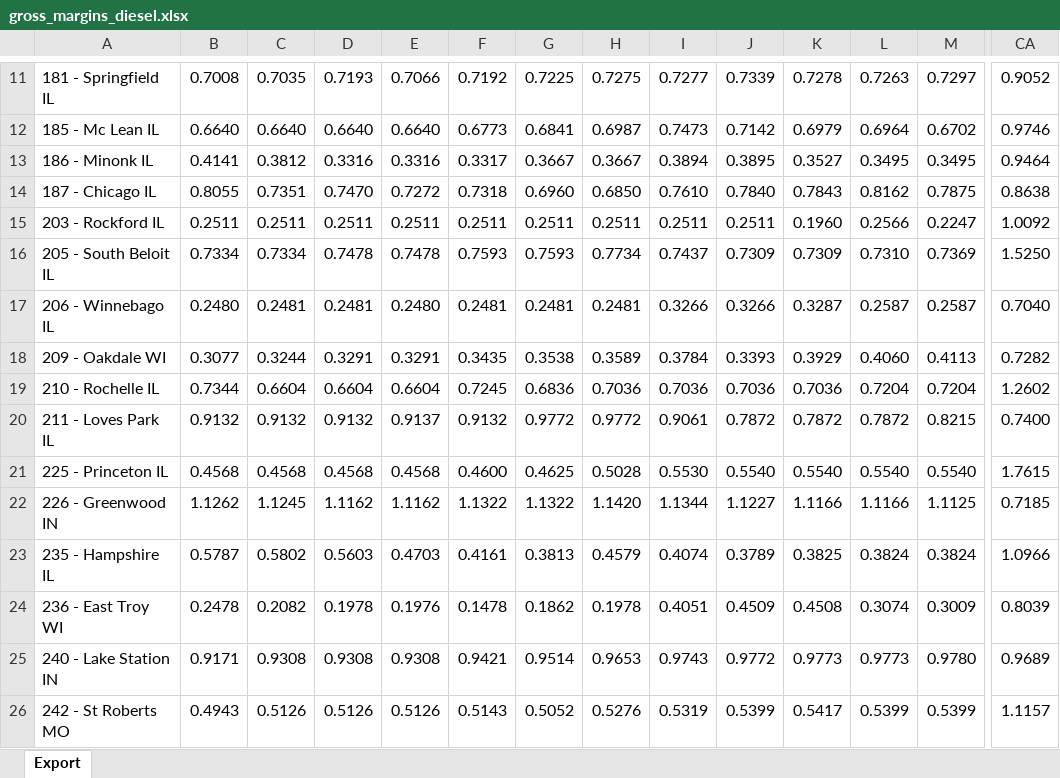
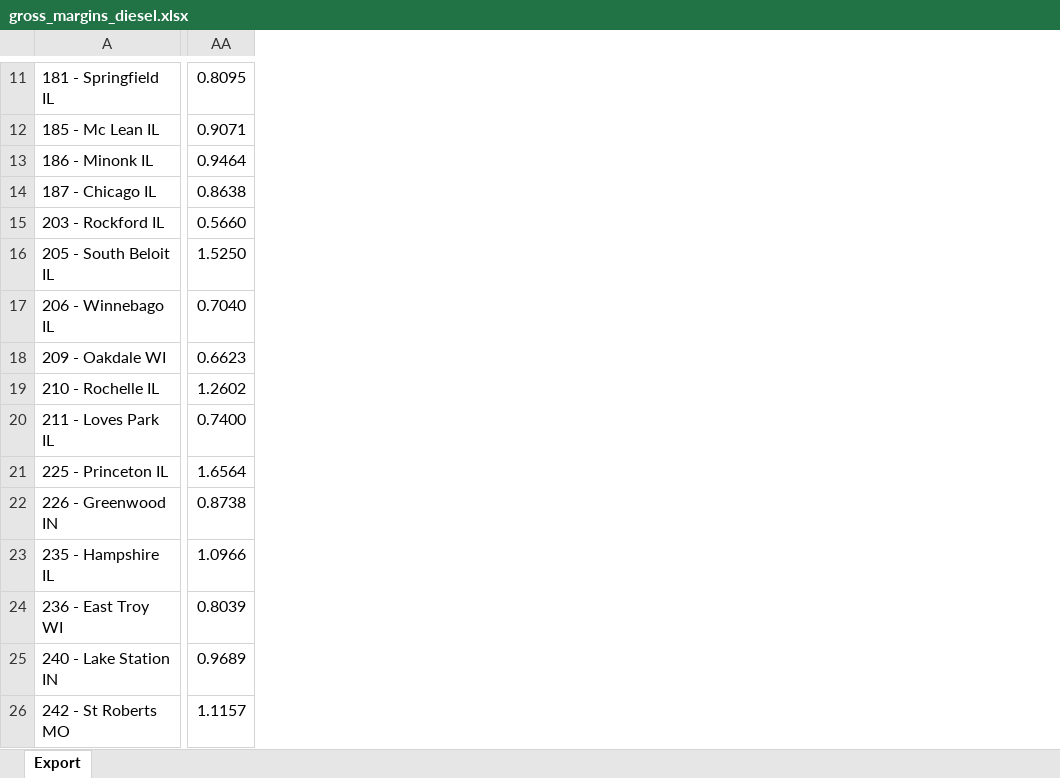
Before and after one commit to Nico-Morys/Nico-Morys.github.io, an Excel workbook: margins/gross_margins_diesel.xlsx, sheet Export, drawn as a sheet; only a part is shown, gaps mark what is left out; values as stored, in another font and other column widths than the file's, no borders; removed rows and columns are numbered as before the commit, all else as after; the diff covers the shown part only; the diff names each change by its address in the sheet, - before the commit and + after, or states it on an @@ line.

```diff
--- a/margins/gross_margins_diesel.xlsx (sheet Export)
+++ b/margins/gross_margins_diesel.xlsx (sheet Export)
-column B, rows 11-26: 0.7008 | 0.6640 | 0.4141 | 0.8055 | 0.2511 | 0.7334 | 0.2480 | 0.3077 | 0.7344 | 0.9132 | 0.4568 | 1.1262 | 0.5787 | 0.2478 | 0.9171 | 0.4943
-column C, rows 11-26: 0.7035 | 0.6640 | 0.3812 | 0.7351 | 0.2511 | 0.7334 | 0.2481 | 0.3244 | 0.6604 | 0.9132 | 0.4568 | 1.1245 | 0.5802 | 0.2082 | 0.9308 | 0.5126
-column D, rows 11-26: 0.7193 | 0.6640 | 0.3316 | 0.7470 | 0.2511 | 0.7478 | 0.2481 | 0.3291 | 0.6604 | 0.9132 | 0.4568 | 1.1162 | 0.5603 | 0.1978 | 0.9308 | 0.5126
-column E, rows 11-26: 0.7066 | 0.6640 | 0.3316 | 0.7272 | 0.2511 | 0.7478 | 0.2480 | 0.3291 | 0.6604 | 0.9137 | 0.4568 | 1.1162 | 0.4703 | 0.1976 | 0.9308 | 0.5126
-column F, rows 11-26: 0.7192 | 0.6773 | 0.3317 | 0.7318 | 0.2511 | 0.7593 | 0.2481 | 0.3435 | 0.7245 | 0.9132 | 0.4600 | 1.1322 | 0.4161 | 0.1478 | 0.9421 | 0.5143
-column G, rows 11-26: 0.7225 | 0.6841 | 0.3667 | 0.6960 | 0.2511 | 0.7593 | 0.2481 | 0.3538 | 0.6836 | 0.9772 | 0.4625 | 1.1322 | 0.3813 | 0.1862 | 0.9514 | 0.5052
-column H, rows 11-26: 0.7275 | 0.6987 | 0.3667 | 0.6850 | 0.2511 | 0.7734 | 0.2481 | 0.3589 | 0.7036 | 0.9772 | 0.5028 | 1.1420 | 0.4579 | 0.1978 | 0.9653 | 0.5276
-column I, rows 11-26: 0.7277 | 0.7473 | 0.3894 | 0.7610 | 0.2511 | 0.7437 | 0.3266 | 0.3784 | 0.7036 | 0.9061 | 0.5530 | 1.1344 | 0.4074 | 0.4051 | 0.9743 | 0.5319
-column J, rows 11-26: 0.7339 | 0.7142 | 0.3895 | 0.7840 | 0.2511 | 0.7309 | 0.3266 | 0.3393 | 0.7036 | 0.7872 | 0.5540 | 1.1227 | 0.3789 | 0.4509 | 0.9772 | 0.5399
-column K, rows 11-26: 0.7278 | 0.6979 | 0.3527 | 0.7843 | 0.1960 | 0.7309 | 0.3287 | 0.3929 | 0.7036 | 0.7872 | 0.5540 | 1.1166 | 0.3825 | 0.4508 | 0.9773 | 0.5417
-column L, rows 11-26: 0.7263 | 0.6964 | 0.3495 | 0.8162 | 0.2566 | 0.7310 | 0.2587 | 0.4060 | 0.7204 | 0.7872 | 0.5540 | 1.1166 | 0.3824 | 0.3074 | 0.9773 | 0.5399
-column M, rows 11-26: 0.7297 | 0.6702 | 0.3495 | 0.7875 | 0.2247 | 0.7369 | 0.2587 | 0.4113 | 0.7204 | 0.8215 | 0.5540 | 1.1125 | 0.3824 | 0.3009 | 0.9780 | 0.5399
-AA11: 0.9052
+AA11: 0.8095
-AA12: 0.9746
+AA12: 0.9071
-AA15: 1.0092
+AA15: 0.5660
-AA18: 0.7282
+AA18: 0.6623
-AA21: 1.7615
+AA21: 1.6564
-AA22: 0.7185
+AA22: 0.8738
```
Also changed, not shown: 5 added columns, 42 removed columns and 164 edited cells elsewhere in this sheet, margins/gross_margins_unleaded.xlsx.
